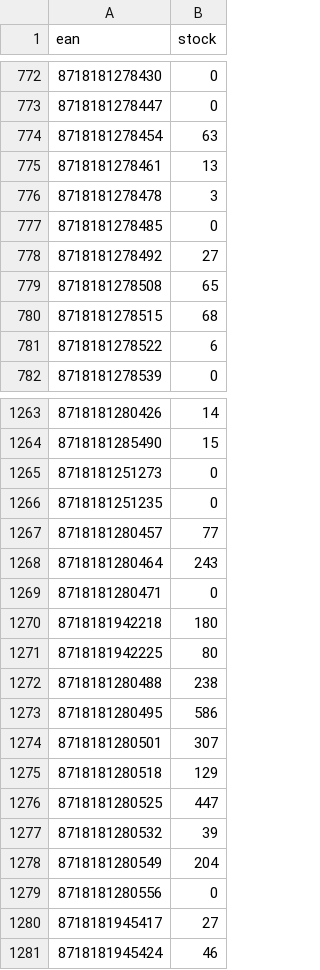
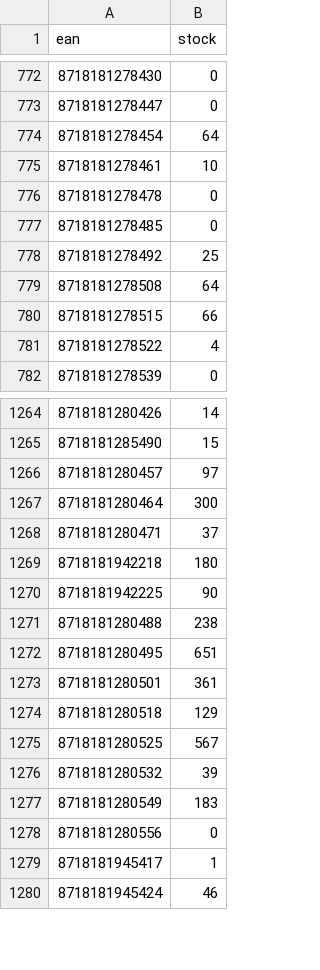
Before and after one commit to tobias858/x7k2-feeds, a CSV file: jobe_stock.csv, drawn as a sheet; only a part is shown, gaps mark what is left out; the diff covers the shown part only.

```diff
--- a/jobe_stock.csv
+++ b/jobe_stock.csv
@@ -773,10 +773,10 @@ ean,stock
 8718181278447,0
-8718181278454,63
-8718181278461,13
-8718181278478,3
+8718181278454,64
+8718181278461,10
+8718181278478,0
 8718181278485,0
-8718181278492,27
-8718181278508,65
-8718181278515,68
-8718181278522,6
+8718181278492,25
+8718181278508,64
+8718181278515,66
+8718181278522,4
 8718181278539,0
@@ -1264,18 +1265,16 @@ ean,stock
 8718181285490,15
-8718181251273,0
-8718181251235,0
-8718181280457,77
-8718181280464,243
-8718181280471,0
+8718181280457,97
+8718181280464,300
+8718181280471,37
 8718181942218,180
-8718181942225,80
+8718181942225,90
 8718181280488,238
-8718181280495,586
-8718181280501,307
+8718181280495,651
+8718181280501,361
 8718181280518,129
-8718181280525,447
+8718181280525,567
 8718181280532,39
-8718181280549,204
+8718181280549,183
 8718181280556,0
-8718181945417,27
+8718181945417,1
 8718181945424,46
```
Also changed, not shown: 1 added row and 154 edited cells elsewhere in this file.
